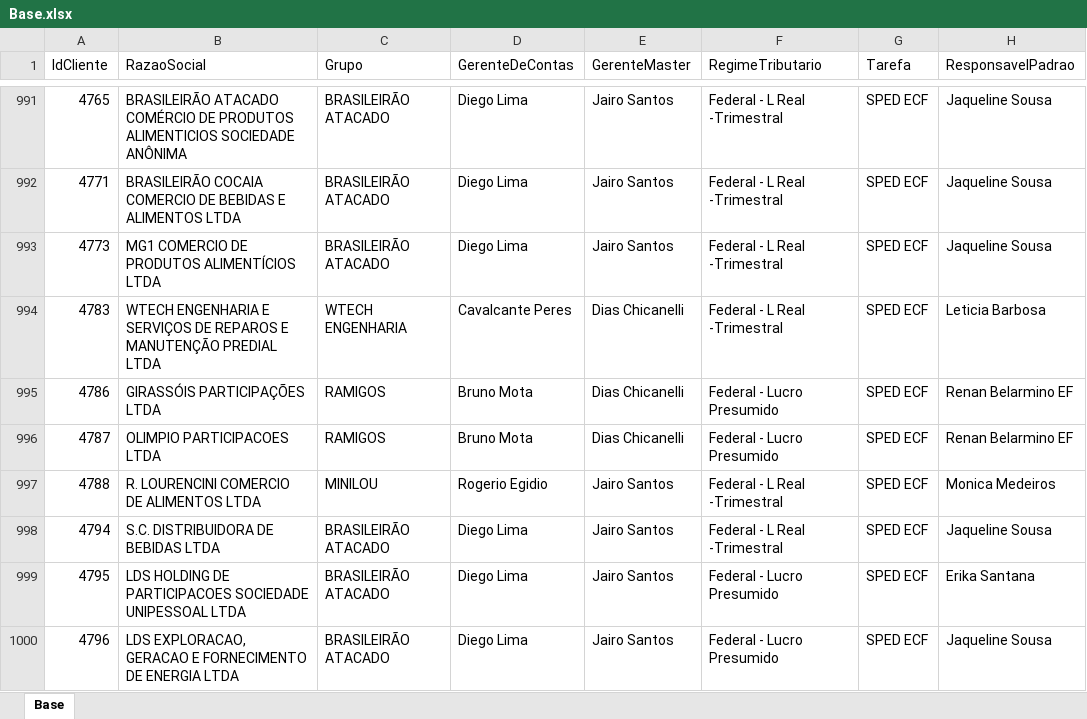
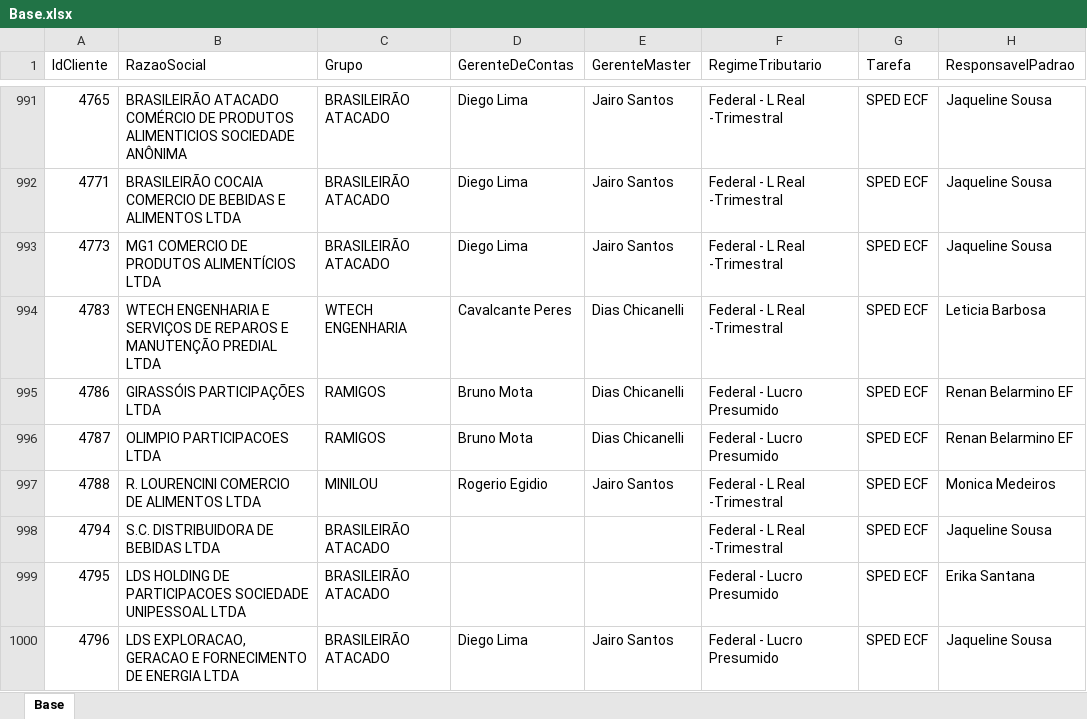
Before and after one commit to Controladoria-MG/Controle-de-SPED, an Excel workbook: data/base_formatada/Base.xlsx, sheet Base, drawn as a sheet; only a part is shown, gaps mark what is left out; values as stored, in another font and other column widths than the file's, no borders; the diff covers the shown part only; the diff names each change by its address in the sheet, - before the commit and + after, or states it on an @@ line.

Commit message:
Atualização automática: 2026-07-20 13:39

```diff
--- a/data/base_formatada/Base.xlsx (sheet Base)
+++ b/data/base_formatada/Base.xlsx (sheet Base)
-D998:D999 (GerenteDeContas): Diego Lima
+D998:D999 (GerenteDeContas): (empty)
-E998:E999 (GerenteMaster): Jairo Santos
+E998:E999 (GerenteMaster): (empty)
```
Also changed, not shown: 1 added row, 1 removed row and 2 edited cells elsewhere in this sheet.
